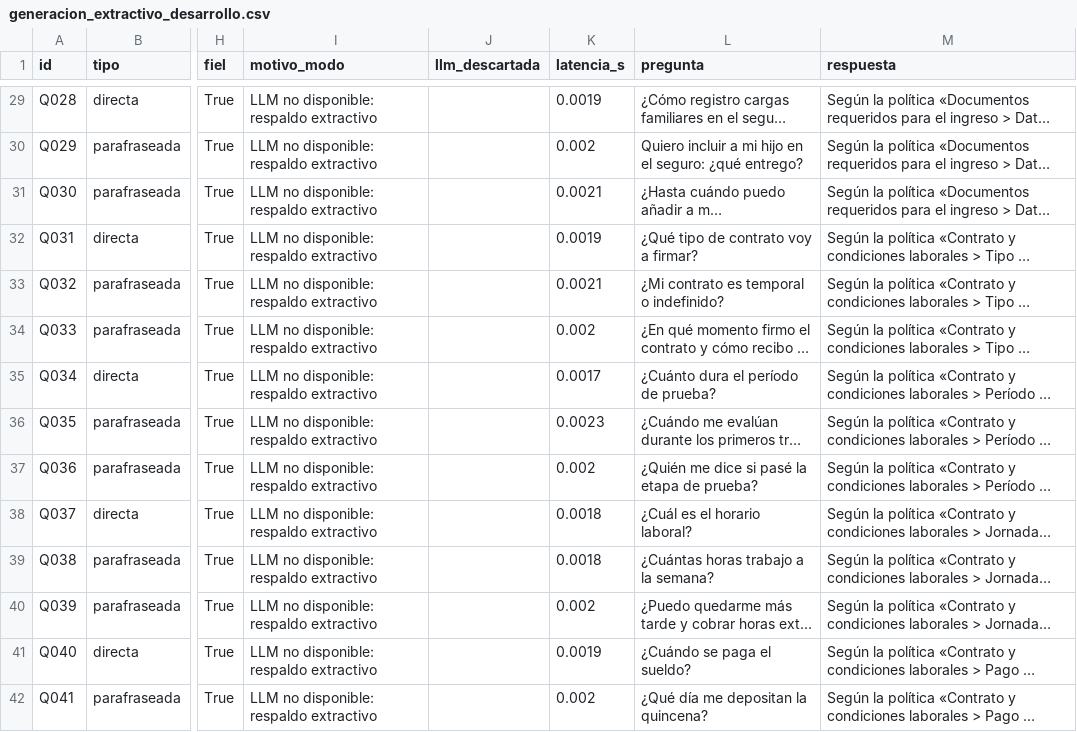
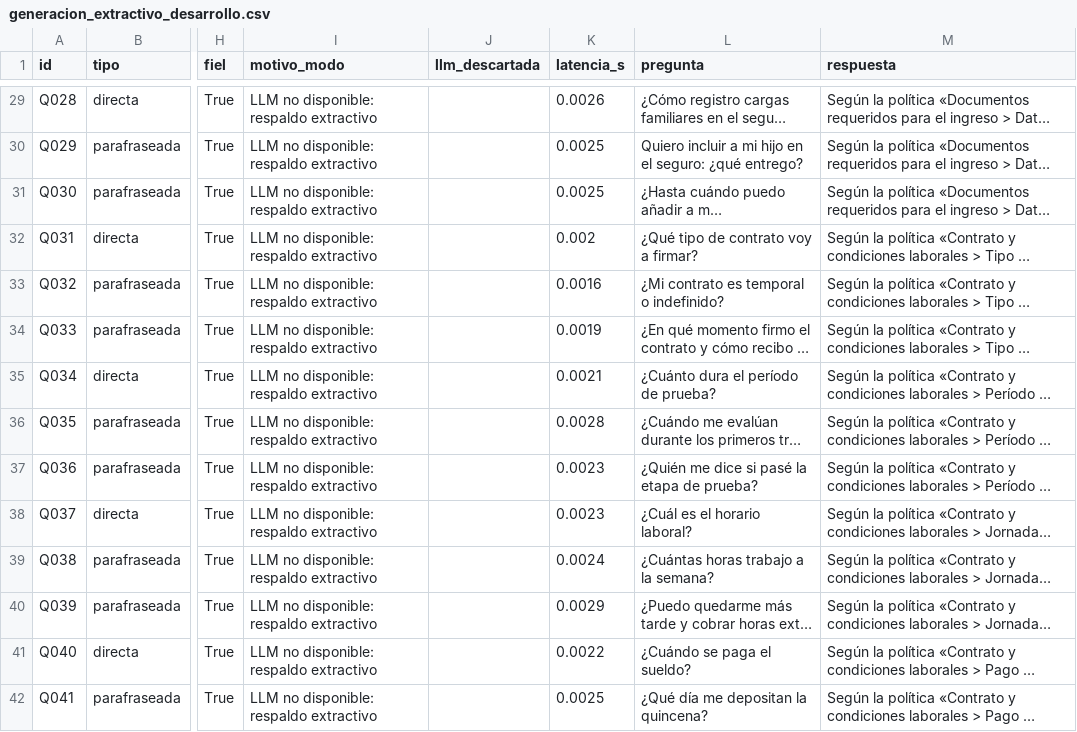
Before and after one commit to domenicamerinoguzman-sketch/onboarding-ia, a CSV file: resultados/v1/generacion_extractivo_desarrollo.csv, drawn as a sheet; only a part is shown, gaps mark what is left out; long unchanged cells end in …; the diff covers the shown part only; the diff names each change by its address in the sheet, - before the commit and + after, or states it on an @@ line.

```diff
--- a/resultados/v1/generacion_extractivo_desarrollo.csv
+++ b/resultados/v1/generacion_extractivo_desarrollo.csv
-K29 (latencia_s): 0.0019
+K29 (latencia_s): 0.0026
-K30 (latencia_s): 0.002
+K30 (latencia_s): 0.0025
-K31 (latencia_s): 0.0021
+K31 (latencia_s): 0.0025
-K32 (latencia_s): 0.0019
+K32 (latencia_s): 0.002
-K33 (latencia_s): 0.0021
+K33 (latencia_s): 0.0016
-K34 (latencia_s): 0.002
+K34 (latencia_s): 0.0019
-K35 (latencia_s): 0.0017
+K35 (latencia_s): 0.0021
-K36 (latencia_s): 0.0023
+K36 (latencia_s): 0.0028
-K37 (latencia_s): 0.002
+K37 (latencia_s): 0.0023
-K38 (latencia_s): 0.0018
+K38 (latencia_s): 0.0023
-K39 (latencia_s): 0.0018
+K39 (latencia_s): 0.0024
-K40 (latencia_s): 0.002
+K40 (latencia_s): 0.0029
-K41 (latencia_s): 0.0019
+K41 (latencia_s): 0.0022
-K42 (latencia_s): 0.002
+K42 (latencia_s): 0.0025
```
Also changed, not shown: 146 edited cells elsewhere in this file, resultados/v1/generacion_extractivo_reservado.csv, 10 other files.
